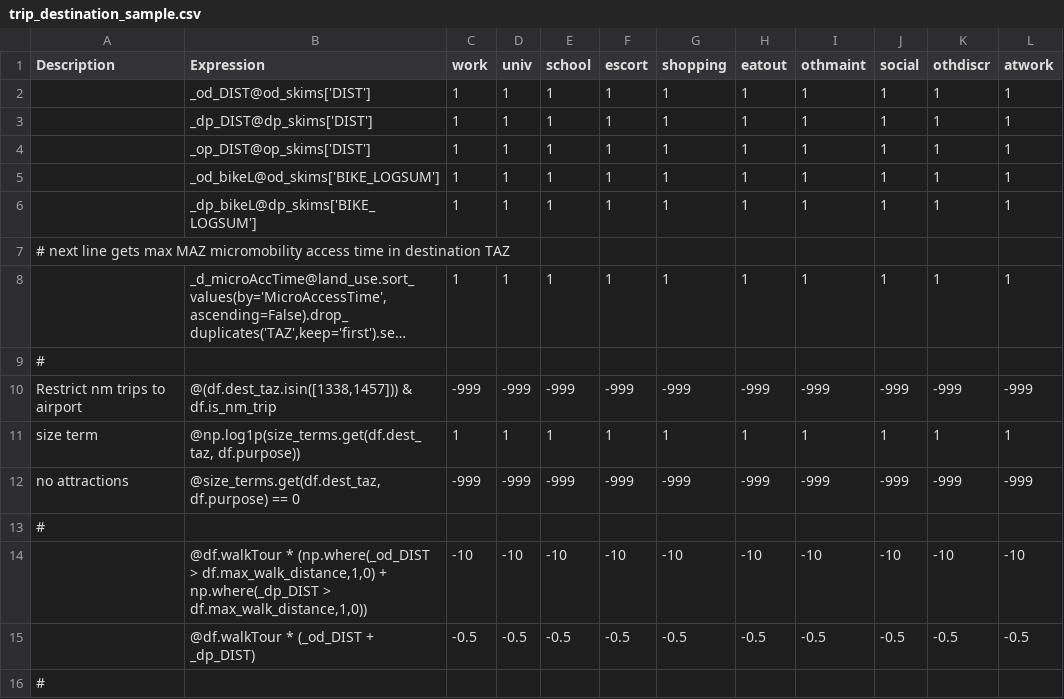
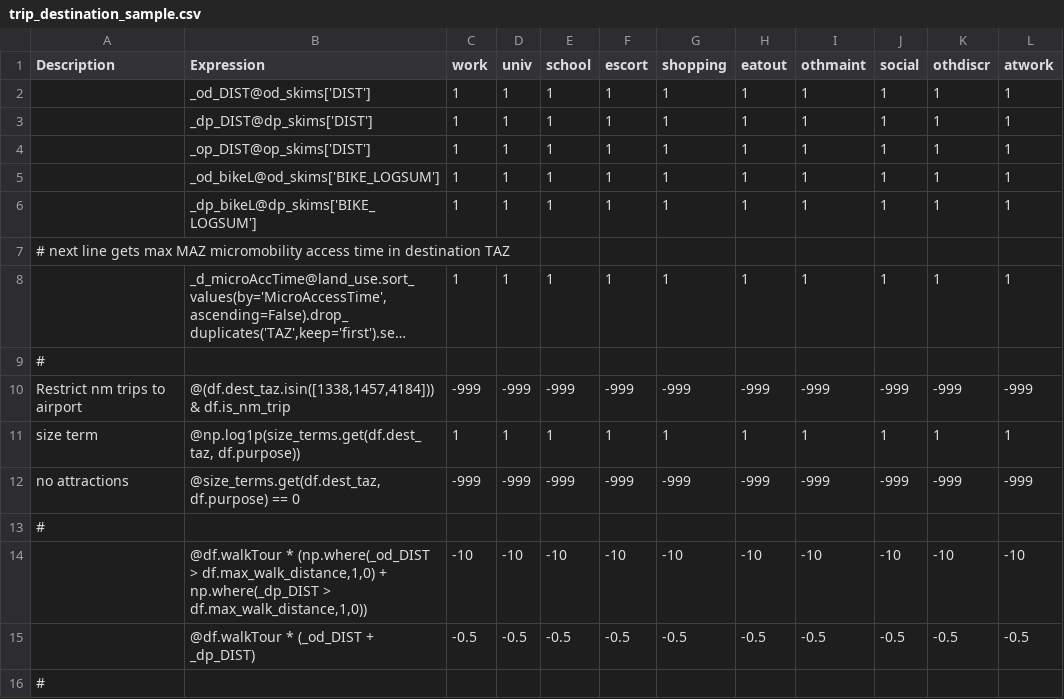
Before and after one commit to SANDAG/ABM, a CSV file: src/asim/configs/resident/trip_destination_sample.csv, drawn as a sheet; only a part is shown; long unchanged cells end in ….

```diff
--- a/src/asim/configs/resident/trip_destination_sample.csv
+++ b/src/asim/configs/resident/trip_destination_sample.csv
@@ -9,3 +9,3 @@ Description,Expression,work,univ,school,escort,shopping,eatout,othmaint,social,o
 #,,,,,,,,,,,
-Restrict nm trips to airport,"@(df.dest_taz.isin([1338,1457])) & df.is_nm_trip",-999,-999,-999,-999,-999,-999,-999,-999,-999,-999
+Restrict nm trips to airport,"@(df.dest_taz.isin([1338,1457,4184])) & df.is_nm_trip",-999,-999,-999,-999,-999,-999,-999,-999,-999,-999
 size term,"@np.log1p(size_terms.get(df.dest_taz, df.purpose))",1,1,1,1,1,1,1,1,1,1
```
Also changed, not shown: src/asim/configs/crossborder/tour_od_choice_sample.csv, src/asim/configs/crossborder/trip_destination_sample.csv, 4 other files.
